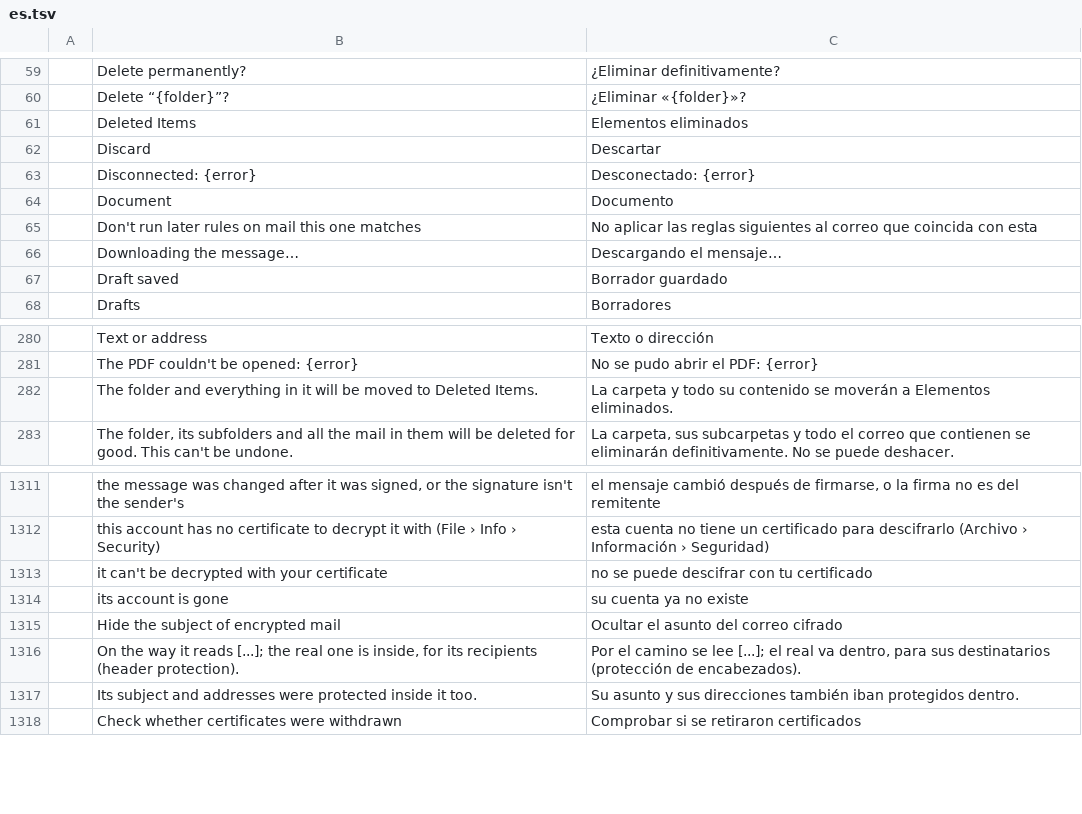
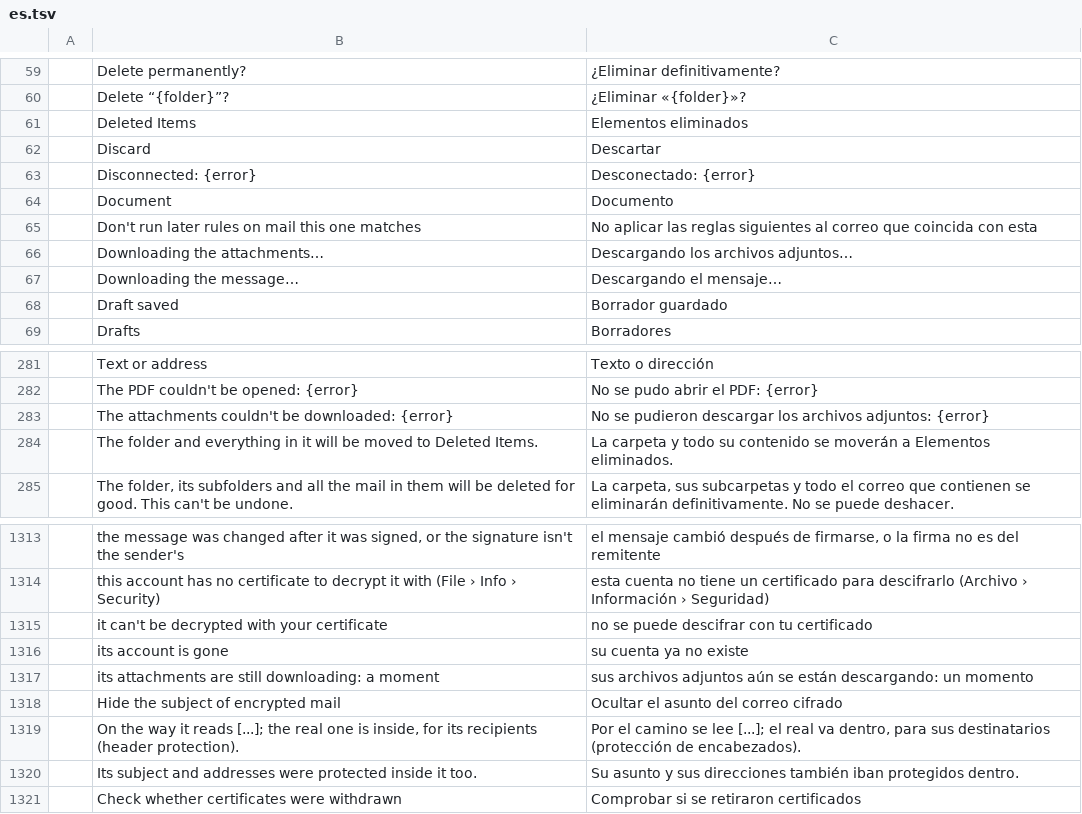
Before and after one commit to dgaudin/quatrelle, a TSV file: crates/ui-egui/src/i18n/es.tsv, drawn as a sheet; only a part is shown, gaps mark what is left out; the diff names each change by its address in the sheet, - before the commit and + after, or states it on an @@ line.

```diff
--- a/crates/ui-egui/src/i18n/es.tsv
+++ b/crates/ui-egui/src/i18n/es.tsv
+row 66:  | Downloading the attachments… | Descargando los archivos adjuntos…
+row 283:  | The attachments couldn't be downloaded: {error} | No se pudieron descargar los archivos adjuntos: {error}
+row 1317:  | its attachments are still downloading: a moment | sus archivos adjuntos aún se están descargando: un momento
```
Also changed, not shown: crates/ui-egui/src/i18n/de.tsv, crates/ui-egui/src/i18n/it.tsv, 19 other files.
